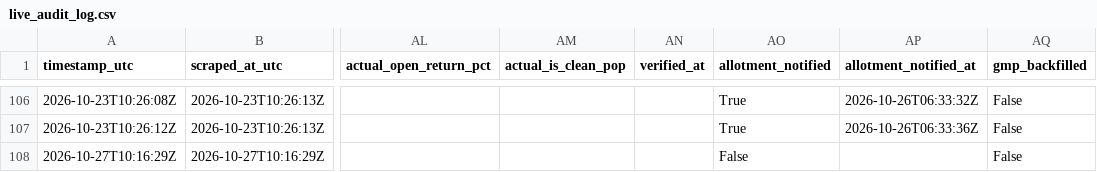
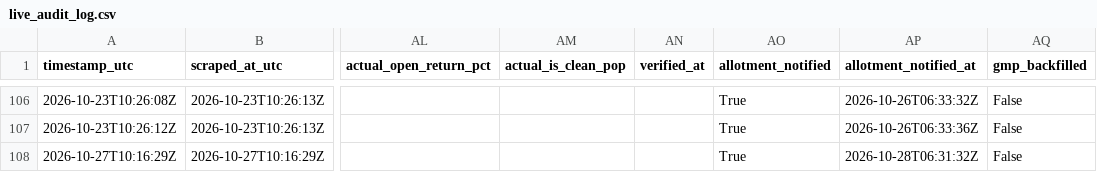
Before and after one commit to Vaibhav-162/money-monkey, a CSV file: data/live_audit_log.csv, drawn as a sheet; only a part is shown, gaps mark what is left out; the diff names each change by its address in the sheet, - before the commit and + after, or states it on an @@ line.

```diff
--- a/data/live_audit_log.csv
+++ b/data/live_audit_log.csv
-AO108 (allotment_notified): False
+AO108 (allotment_notified): True
-AP108 (allotment_notified_at): (empty)
+AP108 (allotment_notified_at): 2026-10-28T06:31:32Z
```
